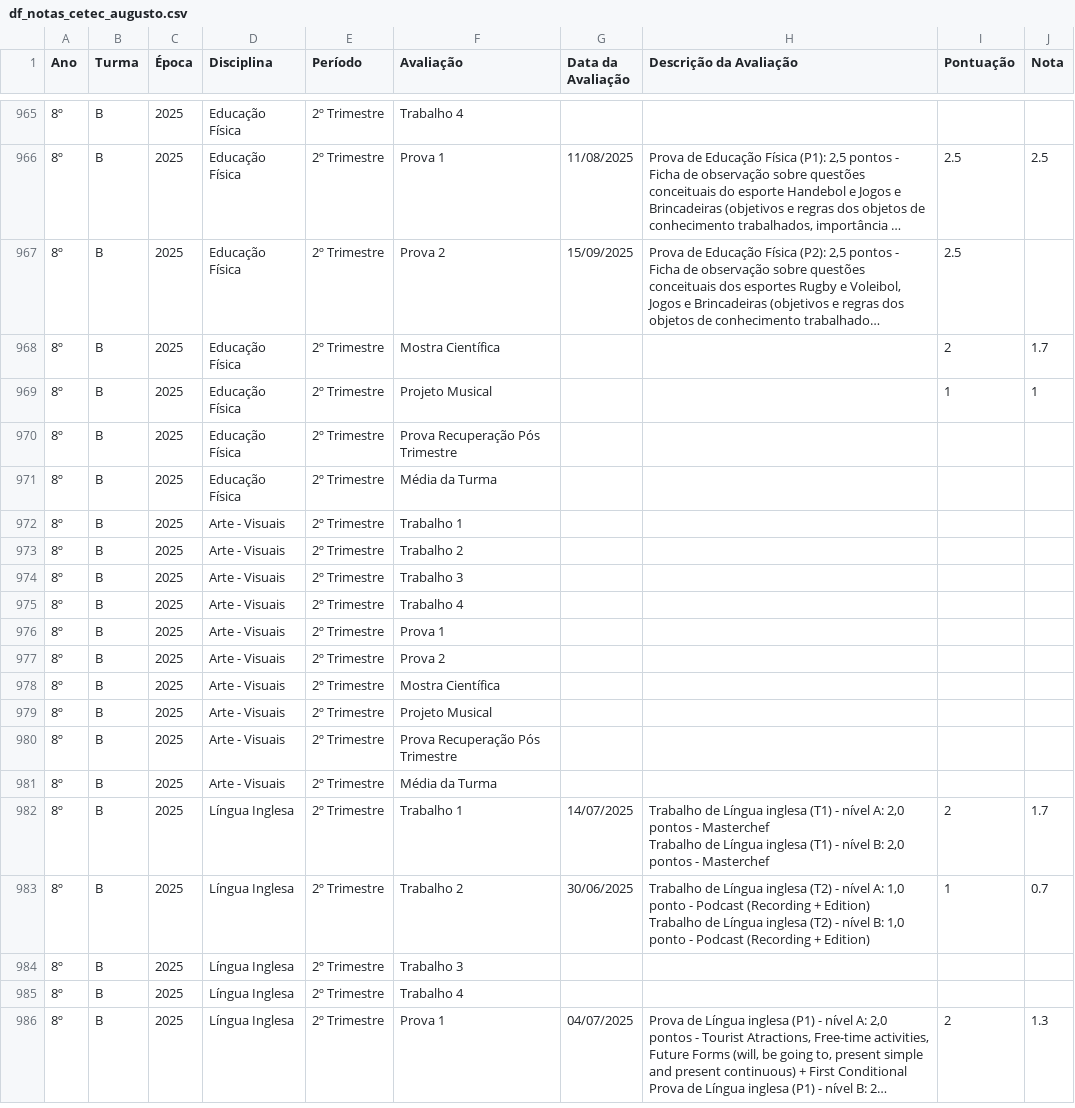
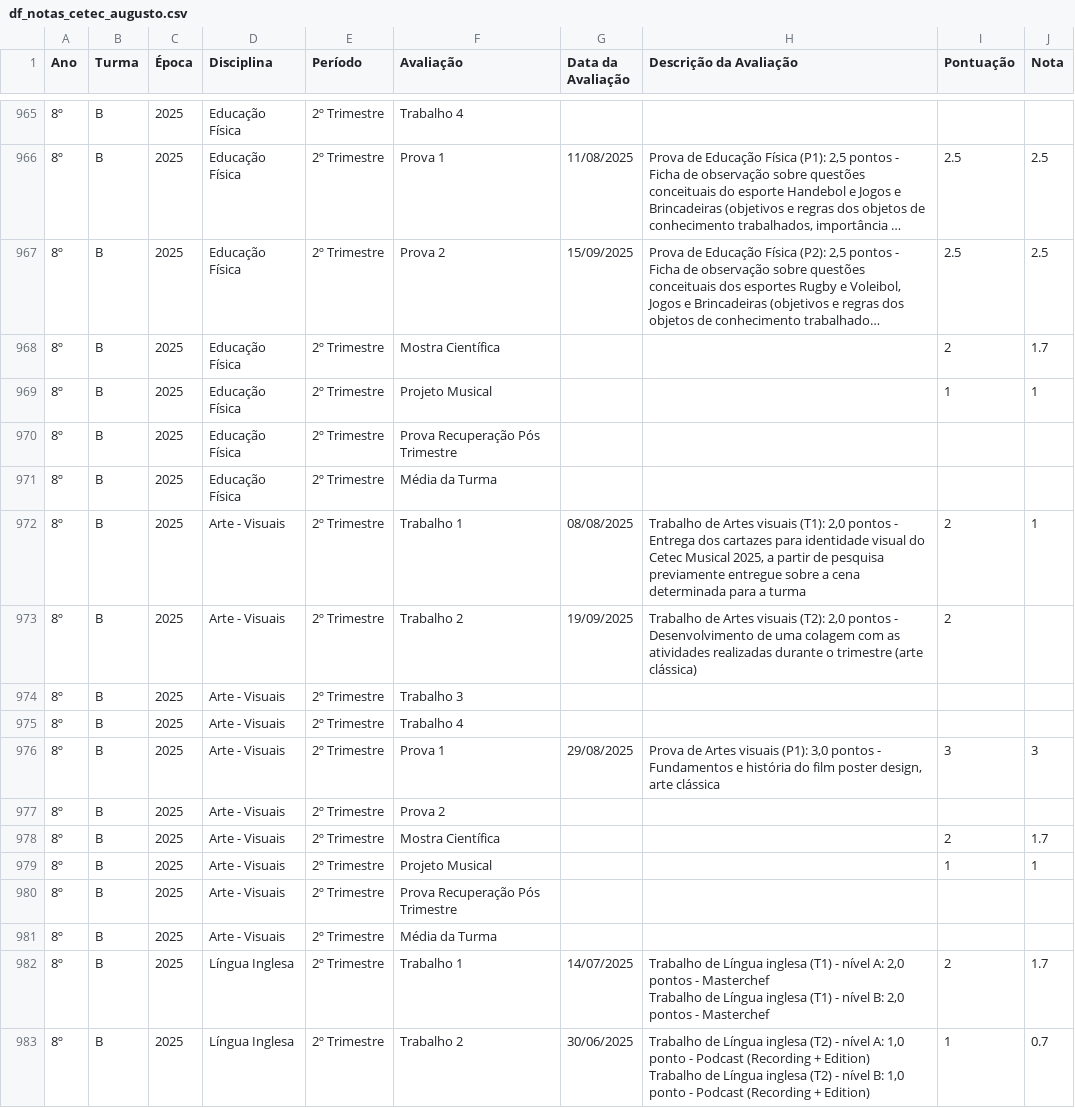
Before and after one commit to mauriciopassos/notas_cetec_augusto, a CSV file: src/df_notas_cetec_augusto.csv, drawn as a sheet; only a part is shown, gaps mark what is left out; the shorter side is filled out with more unchanged rows; long unchanged cells end in …; the diff covers the shown part only; the diff names each change by its address in the sheet, - before the commit and + after, or states it on an @@ line.

```diff
--- a/src/df_notas_cetec_augusto.csv
+++ b/src/df_notas_cetec_augusto.csv
-J967 (Nota): (empty)
+J967 (Nota): 2.5
-G972 (Data da Avaliação): (empty)
+G972 (Data da Avaliação): 08/08/2025
-H972 (Descrição da Avaliação): (empty)
+H972 (Descrição da Avaliação): Trabalho de Artes visuais (T1): 2,0 pontos - Entrega dos cartazes para identidade visual do Cetec Musical 2025, a partir de pesquisa previamente entregue sobre a cena determinada para a turma
-I972:I973 (Pontuação): (empty)
+I972:I973 (Pontuação): 2
-J972 (Nota): (empty)
+J972 (Nota): 1
-G973 (Data da Avaliação): (empty)
+G973 (Data da Avaliação): 19/09/2025
-H973 (Descrição da Avaliação): (empty)
+H973 (Descrição da Avaliação): Trabalho de Artes visuais (T2): 2,0 pontos - Desenvolvimento de uma colagem com as atividades realizadas durante o trimestre (arte clássica)
-G976 (Data da Avaliação): (empty)
+G976 (Data da Avaliação): 29/08/2025
-H976 (Descrição da Avaliação): (empty)
+H976 (Descrição da Avaliação): Prova de Artes visuais (P1): 3,0 pontos - Fundamentos e história do film poster design, arte clássica
-I976 (Pontuação): (empty)
+I976 (Pontuação): 3
-J976 (Nota): (empty)
+J976 (Nota): 3
-I978 (Pontuação): (empty)
+I978 (Pontuação): 2
-J978 (Nota): (empty)
+J978 (Nota): 1.7
-I979 (Pontuação): (empty)
+I979 (Pontuação): 1
-J979 (Nota): (empty)
+J979 (Nota): 1
```
Also changed, not shown: 68 edited cells elsewhere in this file, src/df_pareceres_cetec_augusto.csv.
